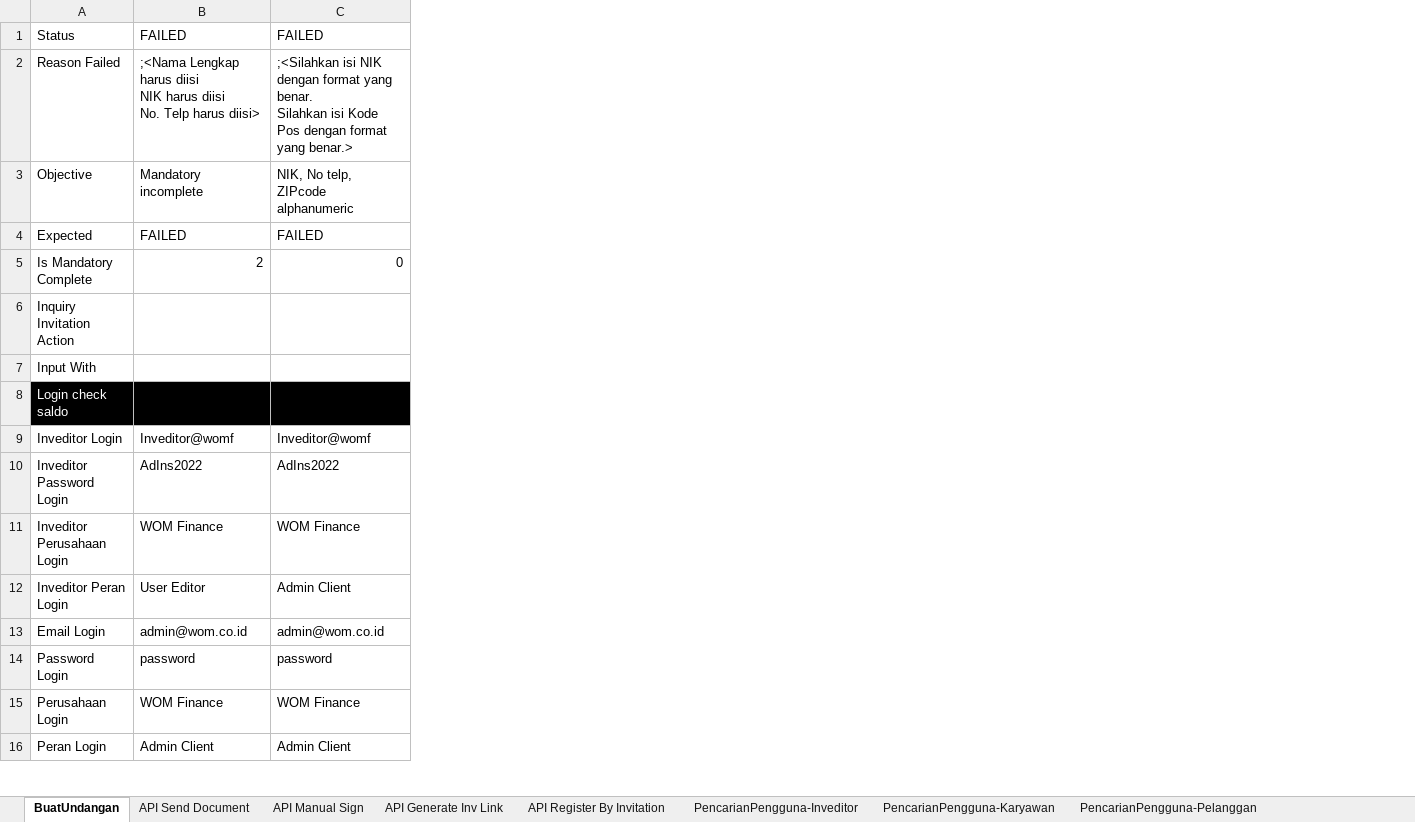
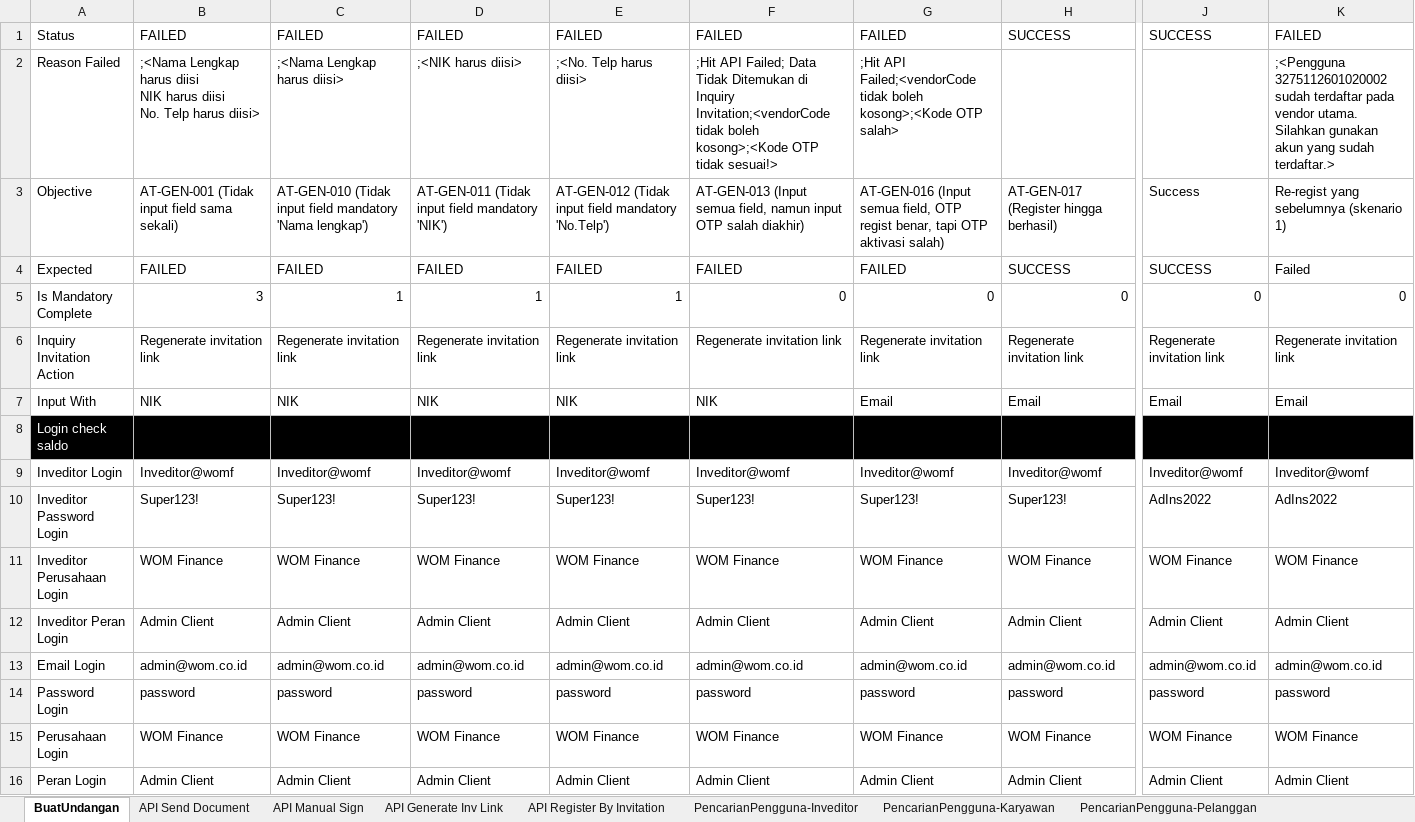
Before and after one commit to qcadins/ATeSign, an Excel workbook: Excel/2. Esign.xlsx, sheet BuatUndangan, drawn as a sheet; only a part is shown, gaps mark what is left out; values as stored, in another font and other column widths than the file's, no borders; conditional formats not drawn; ↵ is a line break in a cell; the diff covers the shown part only; the diff names each change by its address in the sheet, - before the commit and + after, or states it on an @@ line.

```diff
--- a/Excel/2. Esign.xlsx (sheet BuatUndangan)
+++ b/Excel/2. Esign.xlsx (sheet BuatUndangan)
+column D, rows 1-16: FAILED | ;<NIK harus diisi> | AT-GEN-011 (Tidak input field mandatory 'NIK') | FAILED | 1 | Regenerate invitation link | NIK |  | Inveditor@womf | Super123! | WOM Finance | Admin Client | admin@wom.co.id | password | WOM Finance | Admin Client
+column E, rows 1-16: FAILED | ;<No. Telp harus diisi> | AT-GEN-012 (Tidak input field mandatory 'No.Telp') | FAILED | 1 | Regenerate invitation link | NIK |  | Inveditor@womf | Super123! | WOM Finance | Admin Client | admin@wom.co.id | password | WOM Finance | Admin Client
+column F, rows 1-16: FAILED | ;Hit API Failed; Data Tidak Ditemukan di Inquiry Invitation;<vendorCode tidak boleh kosong>;<Kode OTP tidak sesuai!> | AT-GEN-013 (Input semua field, namun input OTP salah diakhir) | FAILED | 0 | Regenerate invitation link | NIK |  | Inveditor@womf | Super123! | WOM Finance | Admin Client | admin@wom.co.id | password | WOM Finance | Admin Client
+column G, rows 1-16: FAILED | ;Hit API Failed;<vendorCode tidak boleh kosong>;<Kode OTP salah> | AT-GEN-016 (Input semua field, OTP regist benar, tapi OTP aktivasi salah) | FAILED | 0 | Regenerate invitation link | Email |  | Inveditor@womf | Super123! | WOM Finance | Admin Client | admin@wom.co.id | password | WOM Finance | Admin Client
+column H, rows 1-16: SUCCESS |  | AT-GEN-017 (Register hingga berhasil) | SUCCESS | 0 | Regenerate invitation link | Email |  | Inveditor@womf | Super123! | WOM Finance | Admin Client | admin@wom.co.id | password | WOM Finance | Admin Client
+column J, rows 1-16: SUCCESS |  | Success | SUCCESS | 0 | Regenerate invitation link | Email |  | Inveditor@womf | AdIns2022 | WOM Finance | Admin Client | admin@wom.co.id | password | WOM Finance | Admin Client
+column K, rows 1-16: FAILED | ;<Pengguna 3275112601020002 sudah terdaftar pada vendor utama. Silahkan gunakan akun yang sudah terdaftar.> | Re-regist yang sebelumnya (skenario 1) | Failed | 0 | Regenerate invitation link | Email |  | Inveditor@womf | AdIns2022 | WOM Finance | Admin Client | admin@wom.co.id | password | WOM Finance | Admin Client
-C2: ;<Silahkan isi NIK dengan format yang benar. ↵ Silahkan isi Kode Pos dengan format yang benar.>
+C2: ;<Nama Lengkap harus diisi>
-B3: Mandatory incomplete
+B3: AT-GEN-001 (Tidak input field sama sekali)
-C3: NIK, No telp, ZIPcode alphanumeric
+C3: AT-GEN-010 (Tidak input field mandatory 'Nama lengkap')
-B5: 2
+B5: 3
-C5: 0
+C5: 1
-B6: (empty)
+B6: Regenerate invitation link
-C6: (empty)
+C6: Regenerate invitation link
-B7: (empty)
+B7: NIK
-C7: (empty)
+C7: NIK
-B10: AdIns2022
+B10: Super123!
-C10: AdIns2022
+C10: Super123!
-B12: User Editor
+B12: Admin Client
```
Also changed, not shown: 8 added columns and 53 edited cells elsewhere in this sheet, sheet API Generate Inv Link, sheet PencarianDokumen, sheet Main, sheet ListUndangan, sheet DocumentMonitoring, sheet Saldo, 1 more sheet, formulas that keep their value.
